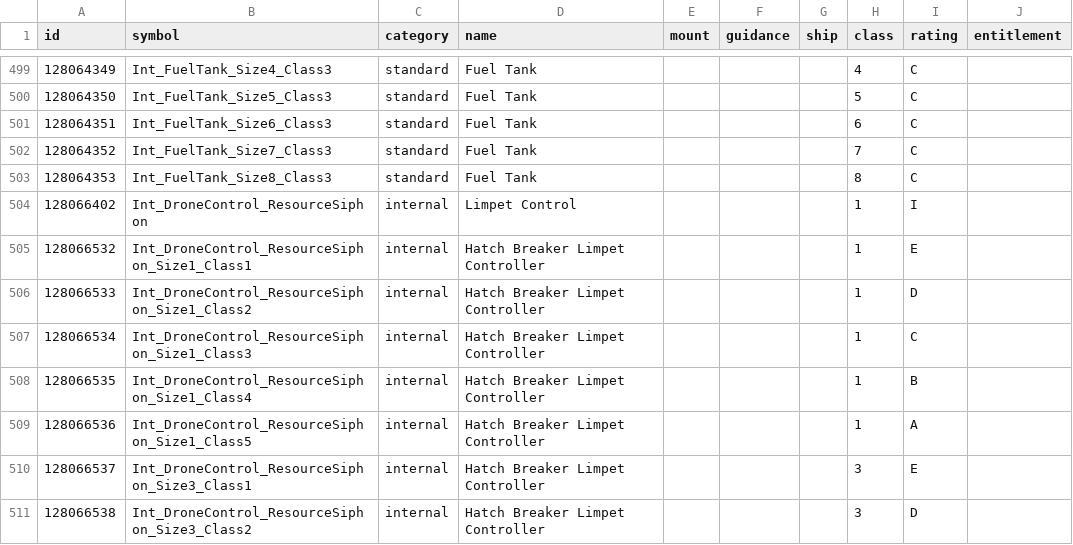
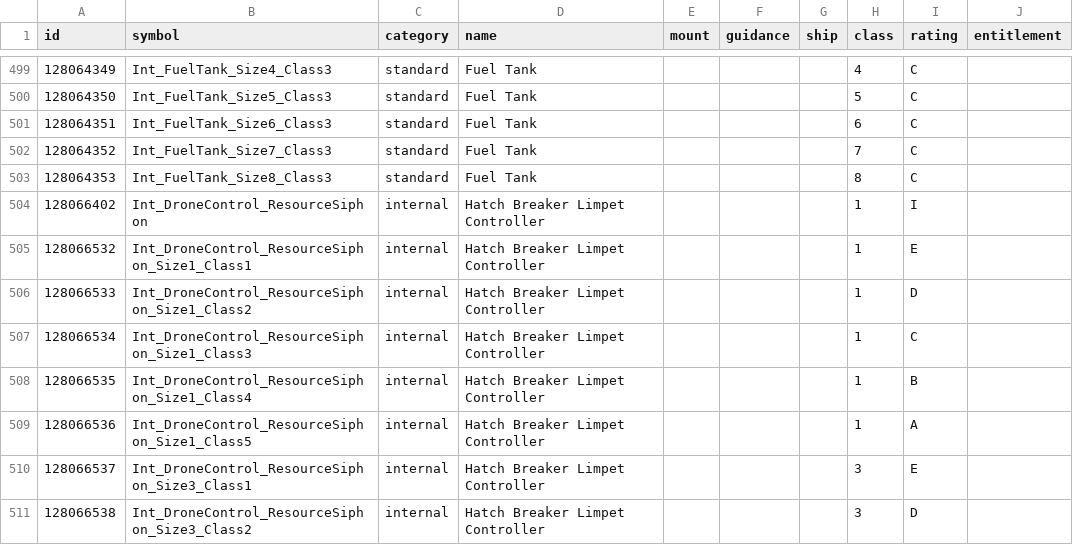
Before and after one commit to EDCD/FDevIDs, a CSV file: outfitting.csv, drawn as a sheet; only a part is shown, gaps mark what is left out.

Commit message:
Fix INT_Dronecontrol_resourcesiphon to hatch breaker

```diff
--- a/outfitting.csv
+++ b/outfitting.csv
@@ -503,3 +503,3 @@ id,symbol,category,name,mount,guidance,ship,class,rating,entitlement
 128064353,Int_FuelTank_Size8_Class3,standard,Fuel Tank,,,,8,C,
-128066402,Int_DroneControl_ResourceSiphon,internal,Limpet Control,,,,1,I,
+128066402,Int_DroneControl_ResourceSiphon,internal,Hatch Breaker Limpet Controller,,,,1,I,
 128066532,Int_DroneControl_ResourceSiphon_Size1_Class1,internal,Hatch Breaker Limpet Controller,,,,1,E,
```
